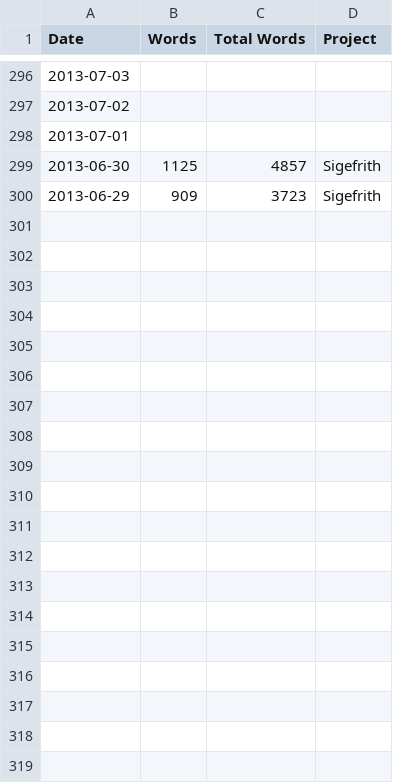
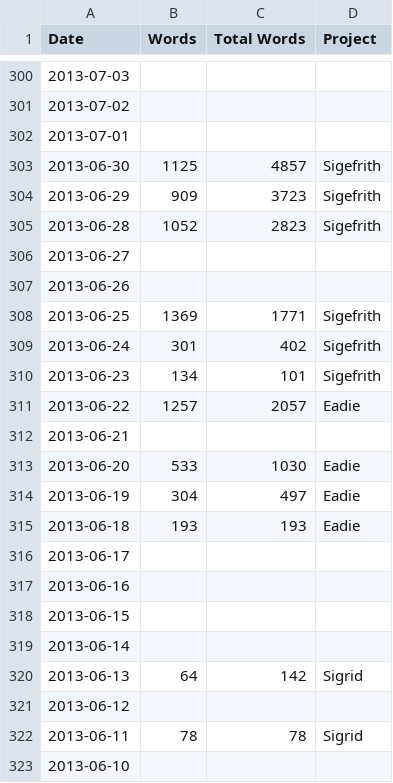
Before and after one commit to meryt/wordcount-heatmap, a CSV file: wordcounts-ext.csv, drawn as a sheet; only a part is shown, gaps mark what is left out; the diff covers the shown part only; the diff names each change by its address in the sheet, - before the commit and + after, or states it on an @@ line.

Commit message:
added counts

```diff
--- a/wordcounts-ext.csv
+++ b/wordcounts-ext.csv
+row 305: 2013-06-28 | 1052 | 2823 | Sigefrith
+row 306: 2013-06-27
+row 307: 2013-06-26
+row 308: 2013-06-25 | 1369 | 1771 | Sigefrith
+row 309: 2013-06-24 | 301 | 402 | Sigefrith
+row 310: 2013-06-23 | 134 | 101 | Sigefrith
+row 311: 2013-06-22 | 1257 | 2057 | Eadie
+row 312: 2013-06-21
+row 313: 2013-06-20 | 533 | 1030 | Eadie
+row 314: 2013-06-19 | 304 | 497 | Eadie
+row 315: 2013-06-18 | 193 | 193 | Eadie
+row 316: 2013-06-17
+row 317: 2013-06-16
+row 318: 2013-06-15
+row 319: 2013-06-14
+row 320: 2013-06-13 | 64 | 142 | Sigrid
+row 321: 2013-06-12
+row 322: 2013-06-11 | 78 | 78 | Sigrid
+row 323: 2013-06-10
```
Also changed, not shown: 21 added rows elsewhere in this file.
